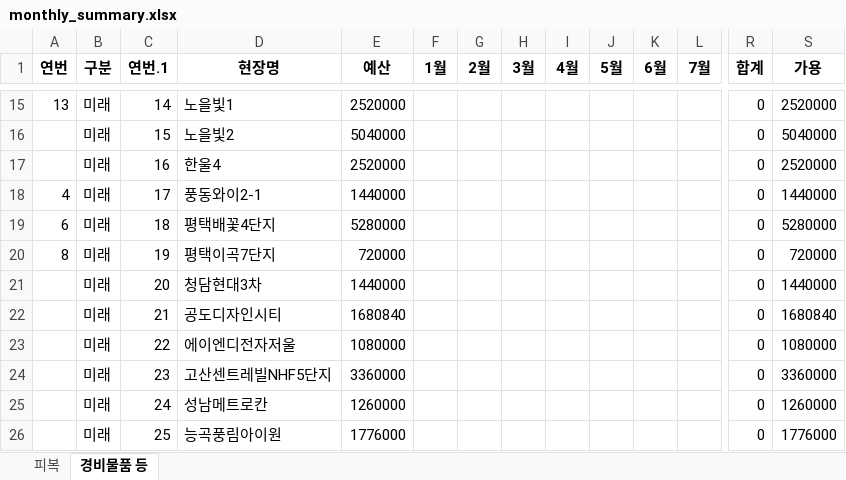
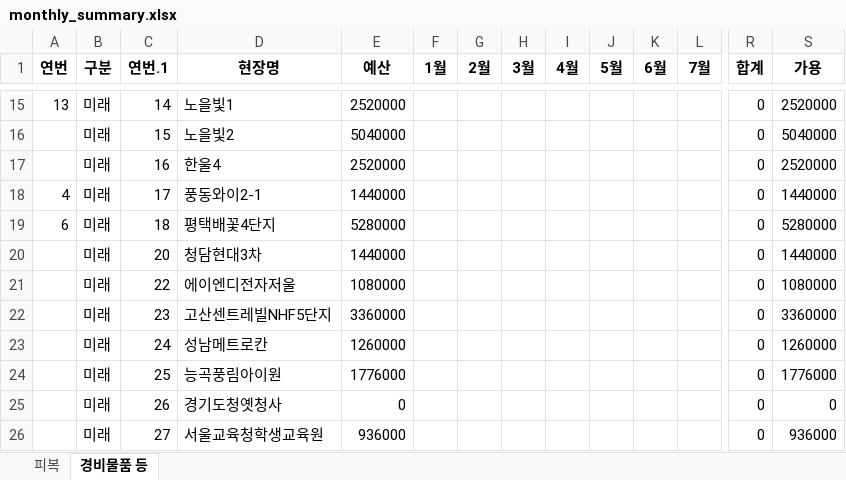
Before and after one commit to Choi-jaehyuk-6453/supply-request, an Excel workbook: monthly_summary.xlsx, sheet 경비물품 등, drawn as a sheet; only a part is shown, gaps mark what is left out; the shorter side is filled out with more unchanged rows; values as stored, in another font and other column widths than the file's, no borders; rows hold the shown columns only; the diff names each change by its address in the sheet, - before the commit and + after, or states it on an @@ line.

```diff
--- a/monthly_summary.xlsx (sheet 경비물품 등)
+++ b/monthly_summary.xlsx (sheet 경비물품 등)
-row 20: 8 | 미래 | 19 | 평택이곡7단지 | 720000 |  |  |  |  |  |  |  | 0 | 720000
-row 22:  | 미래 | 21 | 공도디자인시티 | 1680840 |  |  |  |  |  |  |  | 0 | 1680840
```
Also changed, not shown: sheet 피복.
